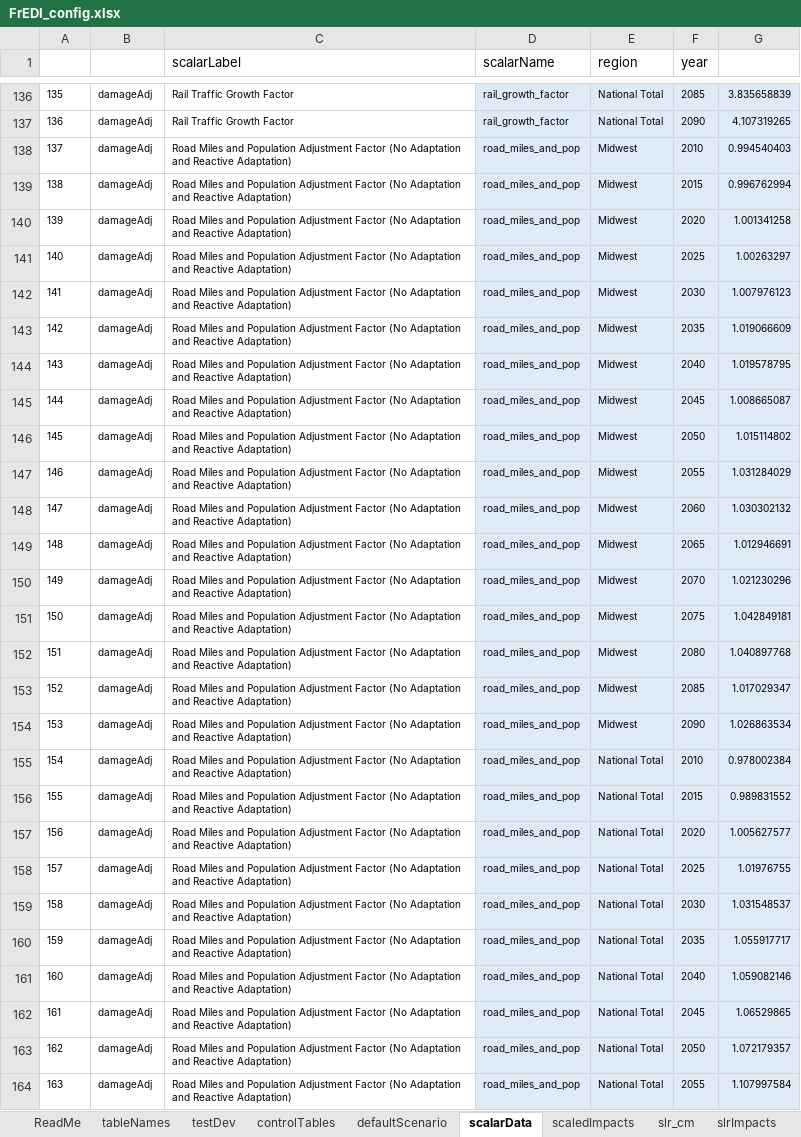
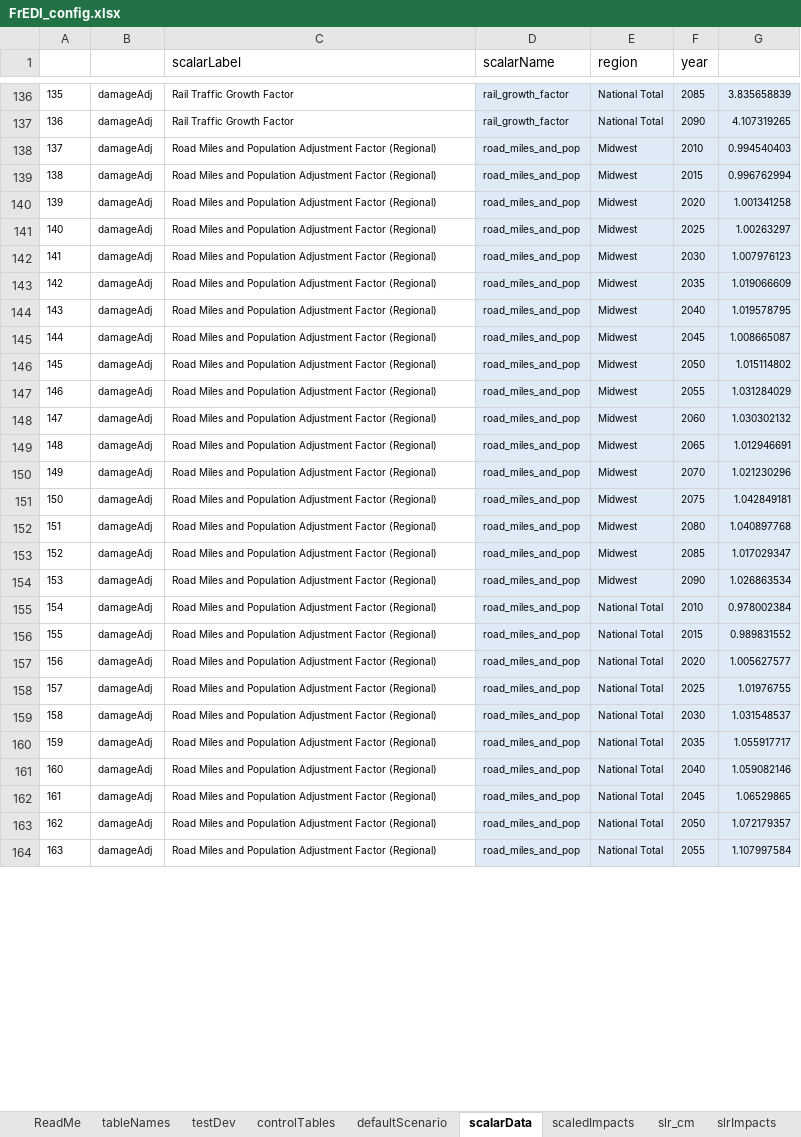
Before and after one commit to USEPA/FrEDI_Data, an Excel workbook: inst/extdata/FrEDI_config.xlsx, sheet scalarData, drawn as a sheet; only a part is shown, gaps mark what is left out; values as stored, in another font and other column widths than the file's, no borders; table styles not drawn; the diff covers the shown part only; the diff names each change by its address in the sheet, - before the commit and + after, or states it on an @@ line.

Commit message:
Adding roads with variant-specific scalars

```diff
--- a/inst/extdata/FrEDI_config.xlsx (sheet scalarData)
+++ b/inst/extdata/FrEDI_config.xlsx (sheet scalarData)
-C138:C164 (scalarLabel): …Adjustment Factor (No Adaptation and Reactive Adaptation)
+C138:C164 (scalarLabel): …Adjustment Factor (Regional)
```
Also changed, not shown: 130 edited cells elsewhere in this sheet, sheet controlTables, sheet tableNames, formulas that keep their value, 6 other files.
